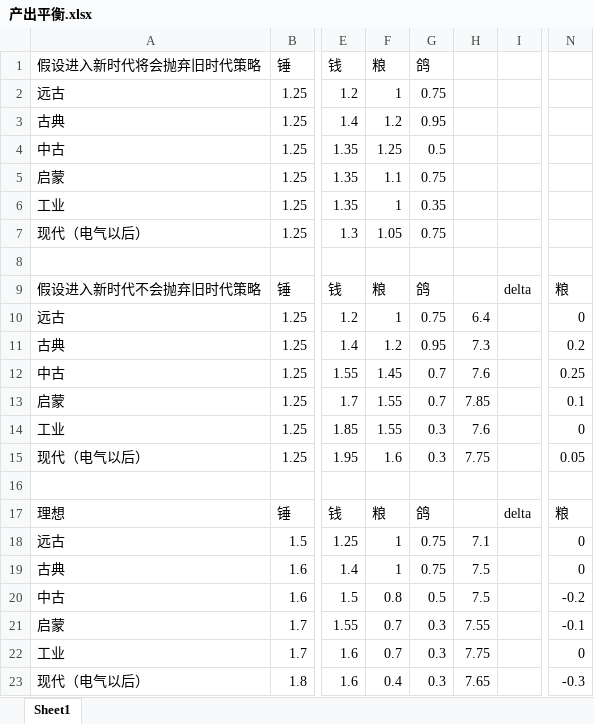
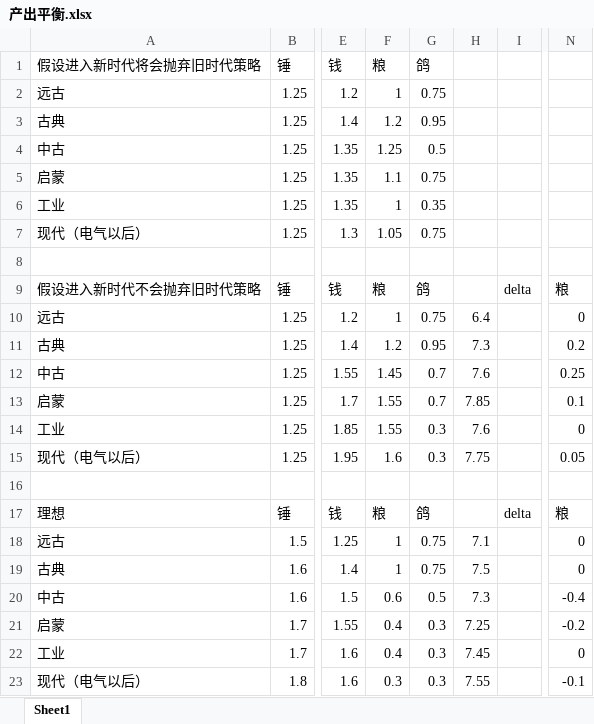
Before and after one commit to dwughjsd/Sistine_civ6mod, an Excel workbook: 文档/产出平衡.xlsx, sheet Sheet1, drawn as a sheet; only a part is shown, gaps mark what is left out; values as stored, in another font and other column widths than the file's, no borders; the diff names each change by its address in the sheet, - before the commit and + after, or states it on an @@ line.

```diff
--- a/文档/产出平衡.xlsx (sheet Sheet1)
+++ b/文档/产出平衡.xlsx (sheet Sheet1)
-F20: 0.8
+F20: 0.6
-H20: 7.5
+H20: 7.3
-N20: -0.2
+N20: -0.4
-F21:F22: 0.7
+F21:F22: 0.4
-H21: 7.55
+H21: 7.25
-N21: -0.1
+N21: -0.2
-H22: 7.75
+H22: 7.45
-F23: 0.4
+F23: 0.3
-H23: 7.65
+H23: 7.55
-N23: -0.3
+N23: -0.1
```
Also changed, not shown: 1 other file.
